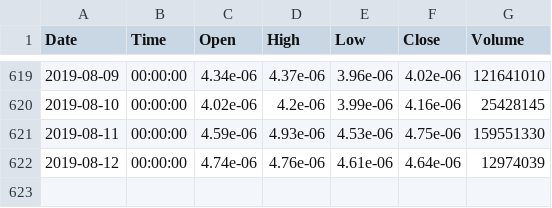
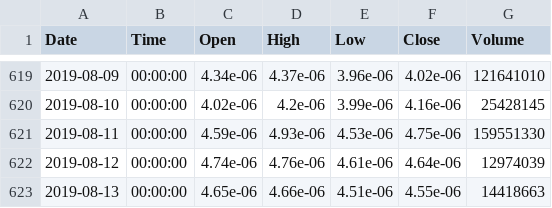
Before and after one commit to Bincentive/TradingData, a CSV file: Binance/BTC/binance-ADA-BTC-1d.csv, drawn as a sheet; only a part is shown, gaps mark what is left out.

```diff
--- a/Binance/BTC/binance-ADA-BTC-1d.csv
+++ b/Binance/BTC/binance-ADA-BTC-1d.csv
@@ -622 +622,2 @@ Date,Time,Open,High,Low,Close,Volume
 2019-08-12,00:00:00,4.74e-06,4.76e-06,4.61e-06,4.64e-06,12974039
+2019-08-13,00:00:00,4.65e-06,4.66e-06,4.51e-06,4.55e-06,14418663
```
Also changed, not shown: Binance/BTC/binance-BCH-BTC-1d.csv, Binance/BTC/binance-EOS-BTC-1d.csv, 3 other files.
